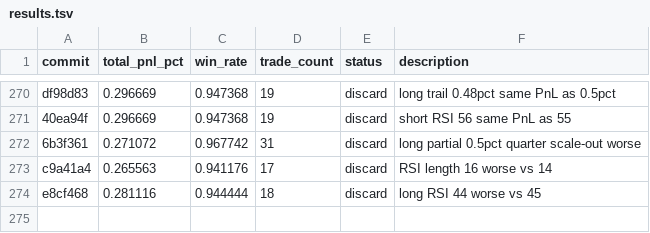
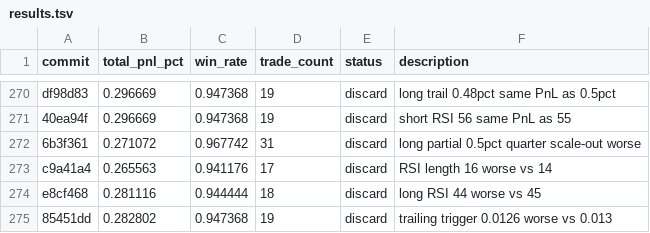
Before and after one commit to RishiJain905/autoresearch, a TSV file: results.tsv, drawn as a sheet; only a part is shown, gaps mark what is left out.

Commit message:
discard: trailing trigger 0.0126 worse

```diff
--- a/results.tsv
+++ b/results.tsv
@@ -274 +274,2 @@ c9a41a4	0.265563	0.941176	17	discard	RSI length 16 worse vs 14
 e8cf468	0.281116	0.944444	18	discard	long RSI 44 worse vs 45
+85451dd	0.282802	0.947368	19	discard	trailing trigger 0.0126 worse vs 0.013
```
